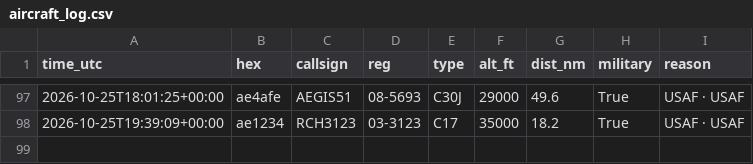
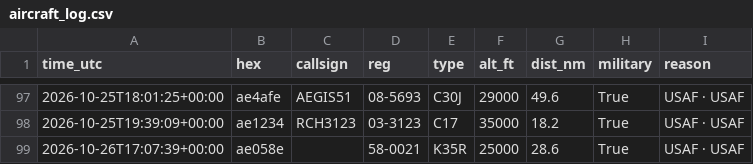
Before and after one commit to kkozinski11/aircraft-alerts, a CSV file: aircraft_log.csv, drawn as a sheet; only a part is shown, gaps mark what is left out; the diff names each change by its address in the sheet, - before the commit and + after, or states it on an @@ line.

```diff
--- a/aircraft_log.csv
+++ b/aircraft_log.csv
+row 99: 2026-10-26T17:07:39+00:00 | ae058e |  | 58-0021 | K35R | 25000 | 28.6 | True | USAF · USAF
```
Also changed, not shown: 1 other file.
